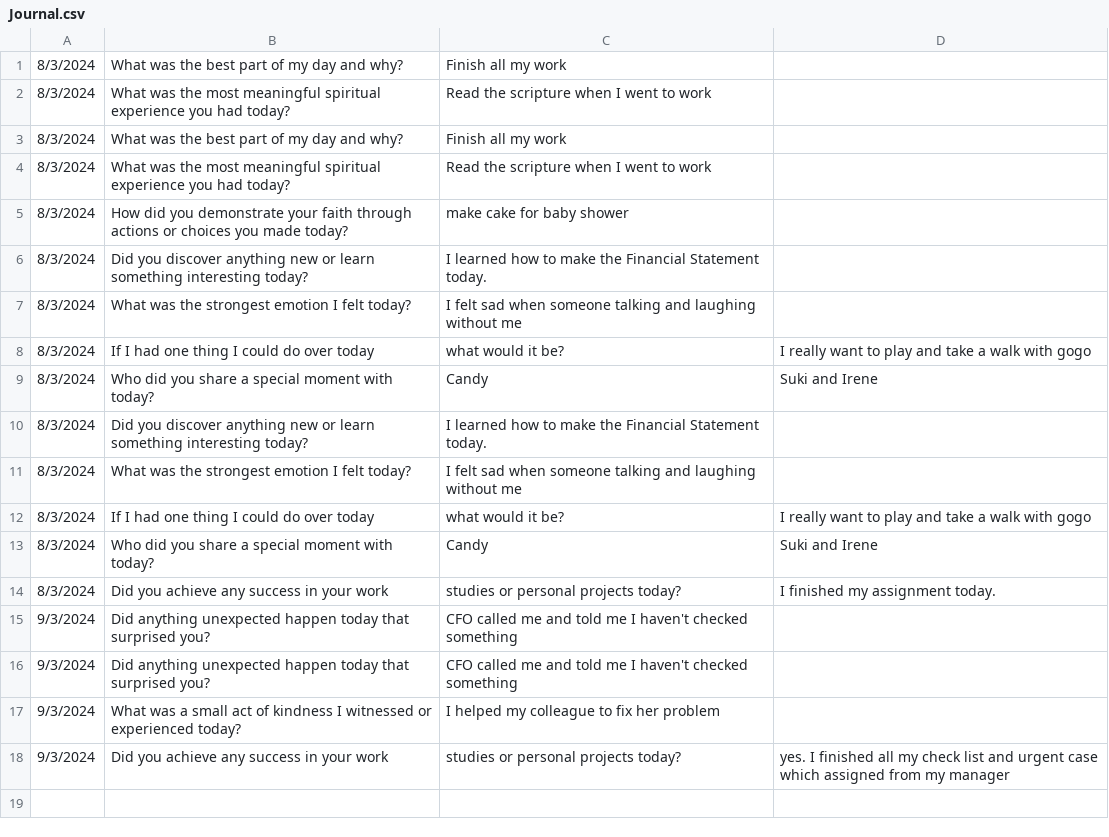
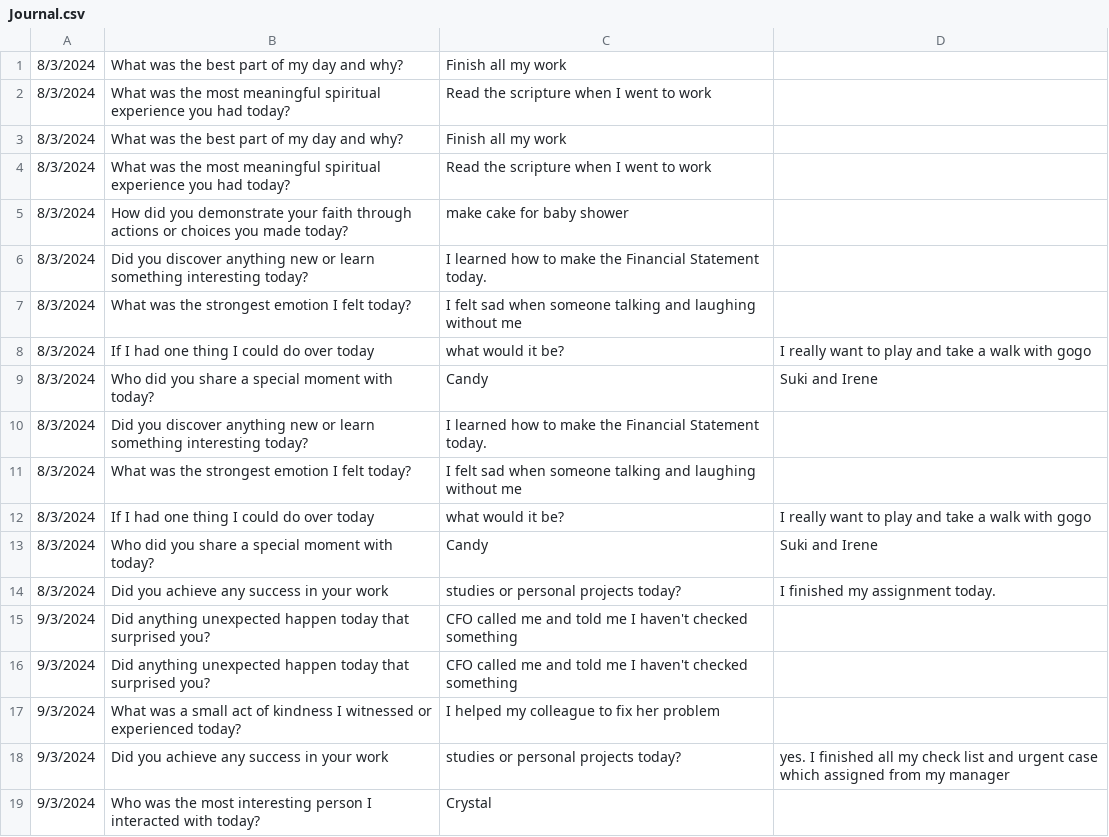
Before and after one commit to esthercheung728/cse210-hw, a CSV file: prove/Develop02/Journal.csv, drawn as a sheet.

```diff
--- a/prove/Develop02/Journal.csv
+++ b/prove/Develop02/Journal.csv
@@ -18 +18,2 @@
 9/3/2024,Did you achieve any success in your work, studies or personal projects today? , yes. I finished all my check list and urgent case which assigned from my manager
+9/3/2024,Who was the most interesting person I interacted with today?, Crystal
```
Also changed, not shown: 3 other files.
